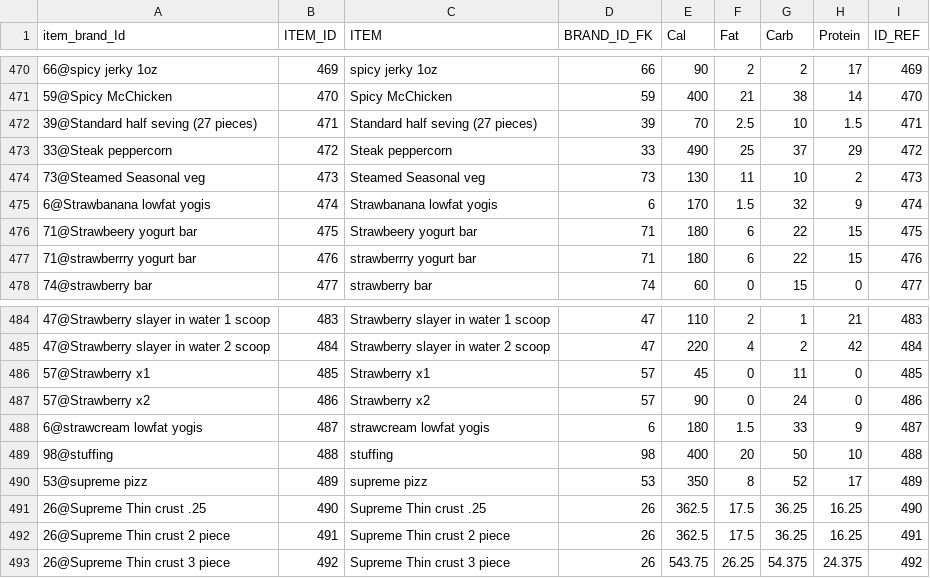
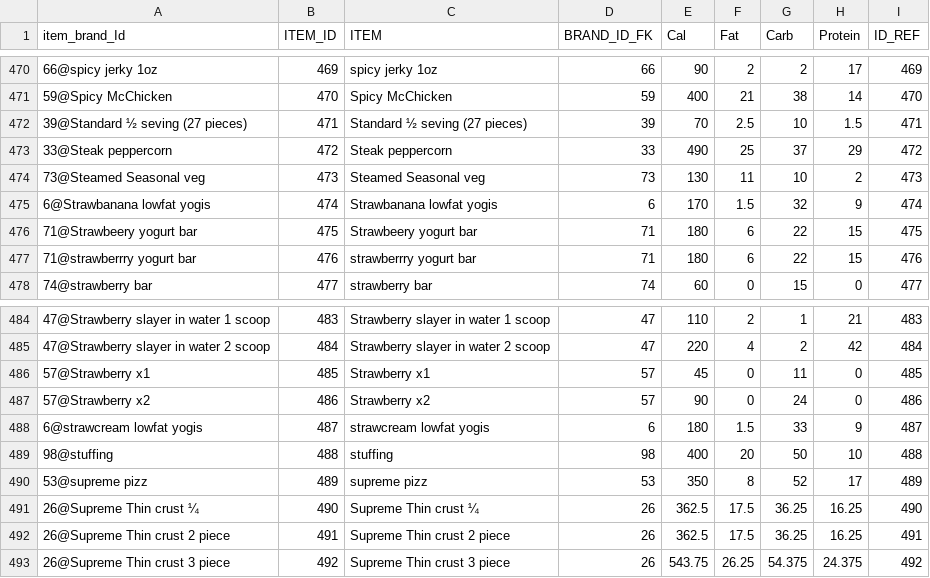
Before and after one commit to SRogan26/calorieLog, a CSV file: csv/items_import.csv, drawn as a sheet; only a part is shown, gaps mark what is left out; the diff covers the shown part only.

Commit message:
added a couple of item records to import csv

```diff
--- a/csv/items_import.csv
+++ b/csv/items_import.csv
@@ -471,3 +471,3 @@ item_brand_Id,ITEM_ID,ITEM,BRAND_ID_FK,Cal,Fat,Carb,Protein,ID_REF
 59@Spicy McChicken,470,Spicy McChicken,59,400,21,38,14,470
-39@Standard half seving (27 pieces),471,Standard half seving (27 pieces),39,70,2.5,10,1.5,471
+39@Standard ½ seving (27 pieces),471,Standard ½ seving (27 pieces),39,70,2.5,10,1.5,471
 33@Steak peppercorn,472,Steak peppercorn,33,490,25,37,29,472
@@ -490,3 +490,3 @@ item_brand_Id,ITEM_ID,ITEM,BRAND_ID_FK,Cal,Fat,Carb,Protein,ID_REF
 53@supreme pizz,489,supreme pizz,53,350,8,52,17,489
-26@Supreme Thin crust .25,490,Supreme Thin crust .25,26,362.5,17.5,36.25,16.25,490
+26@Supreme Thin crust ¼,490,Supreme Thin crust ¼,26,362.5,17.5,36.25,16.25,490
 26@Supreme Thin crust 2 piece,491,Supreme Thin crust 2 piece,26,362.5,17.5,36.25,16.25,491
```
Also changed, not shown: 4 added rows and 34 edited cells elsewhere in this file, 1 other file.
